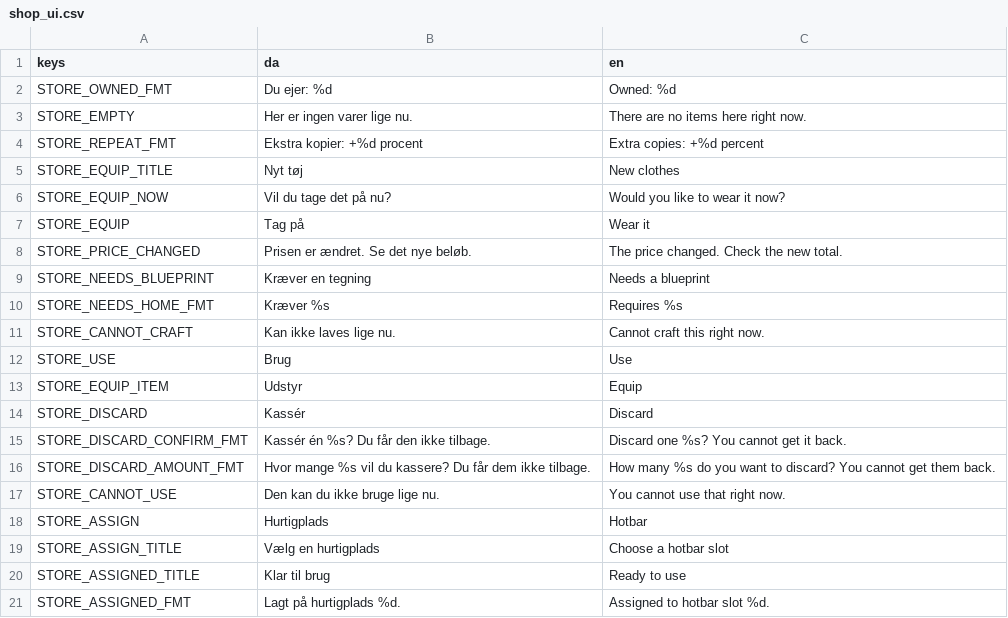
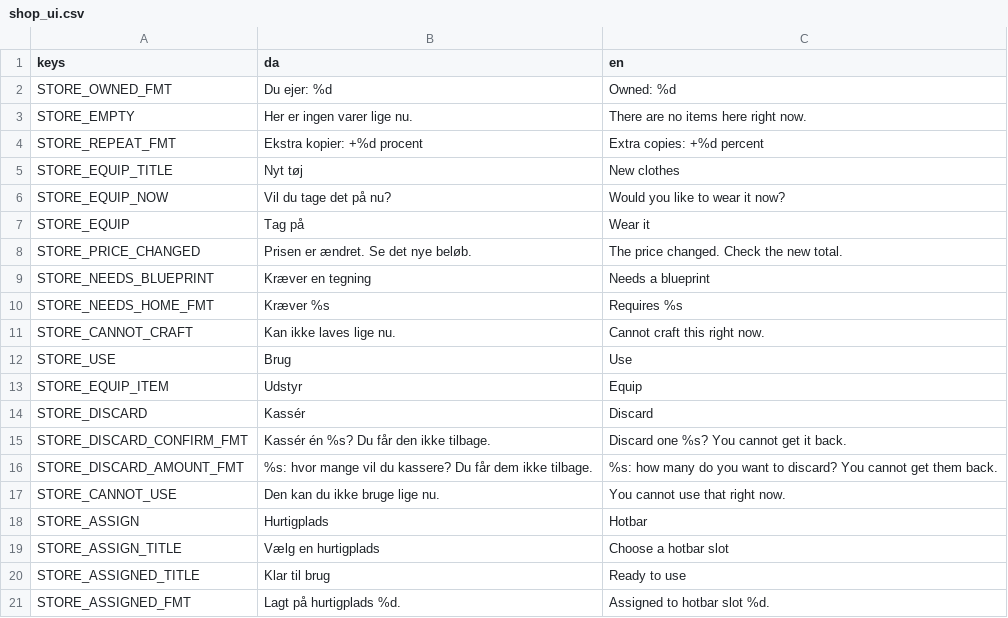
Before and after one commit to magudb/PongPong, a CSV file: localization/shop_ui.csv, drawn as a sheet.

```diff
--- a/localization/shop_ui.csv
+++ b/localization/shop_ui.csv
@@ -15,3 +15,3 @@ STORE_DISCARD,"Kassér","Discard"
 STORE_DISCARD_CONFIRM_FMT,"Kassér én %s? Du får den ikke tilbage.","Discard one %s? You cannot get it back."
-STORE_DISCARD_AMOUNT_FMT,"Hvor mange %s vil du kassere? Du får dem ikke tilbage.","How many %s do you want to discard? You cannot get them back."
+STORE_DISCARD_AMOUNT_FMT,"%s: hvor mange vil du kassere? Du får dem ikke tilbage.","%s: how many do you want to discard? You cannot get them back."
 STORE_CANNOT_USE,"Den kan du ikke bruge lige nu.","You cannot use that right now."
```
